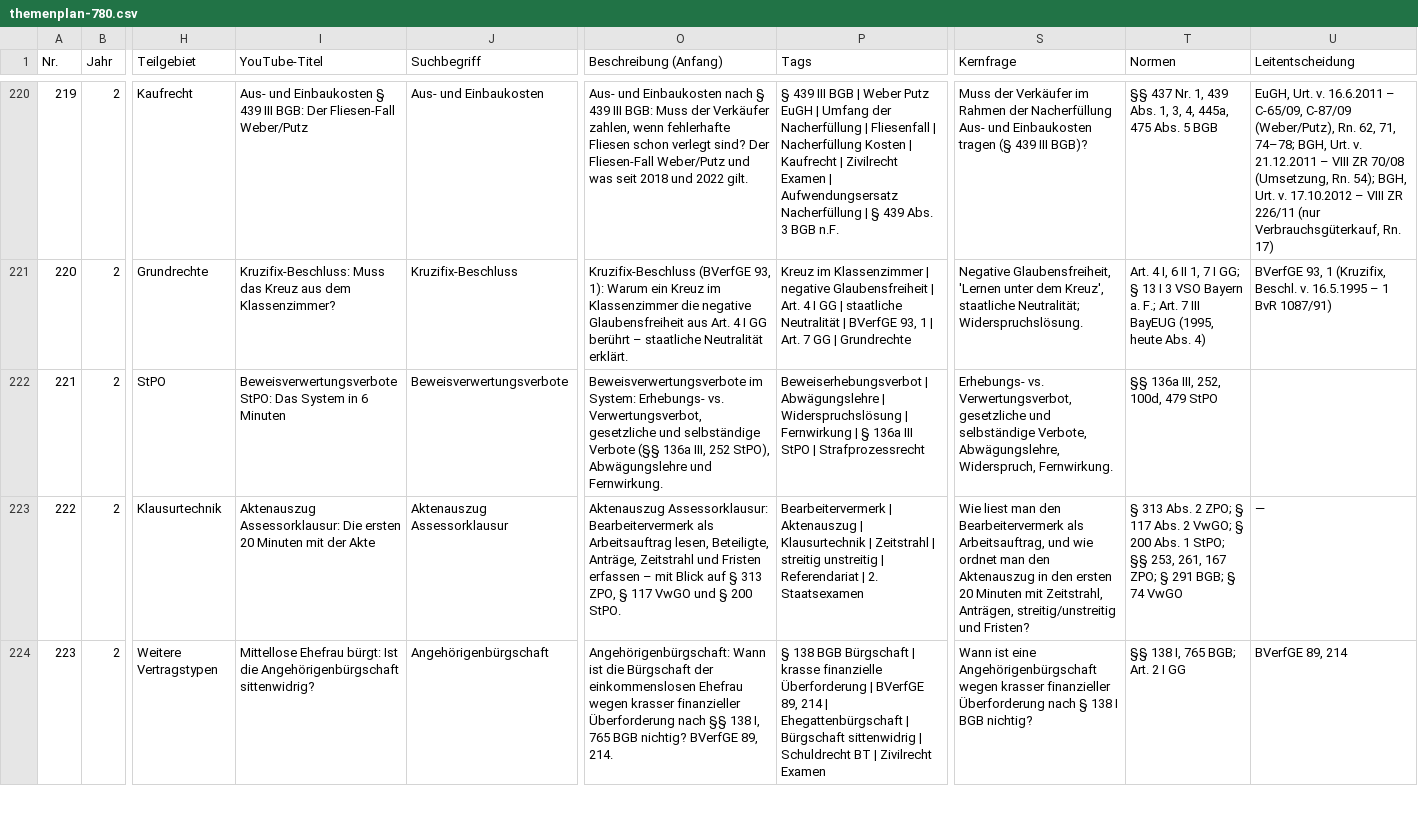
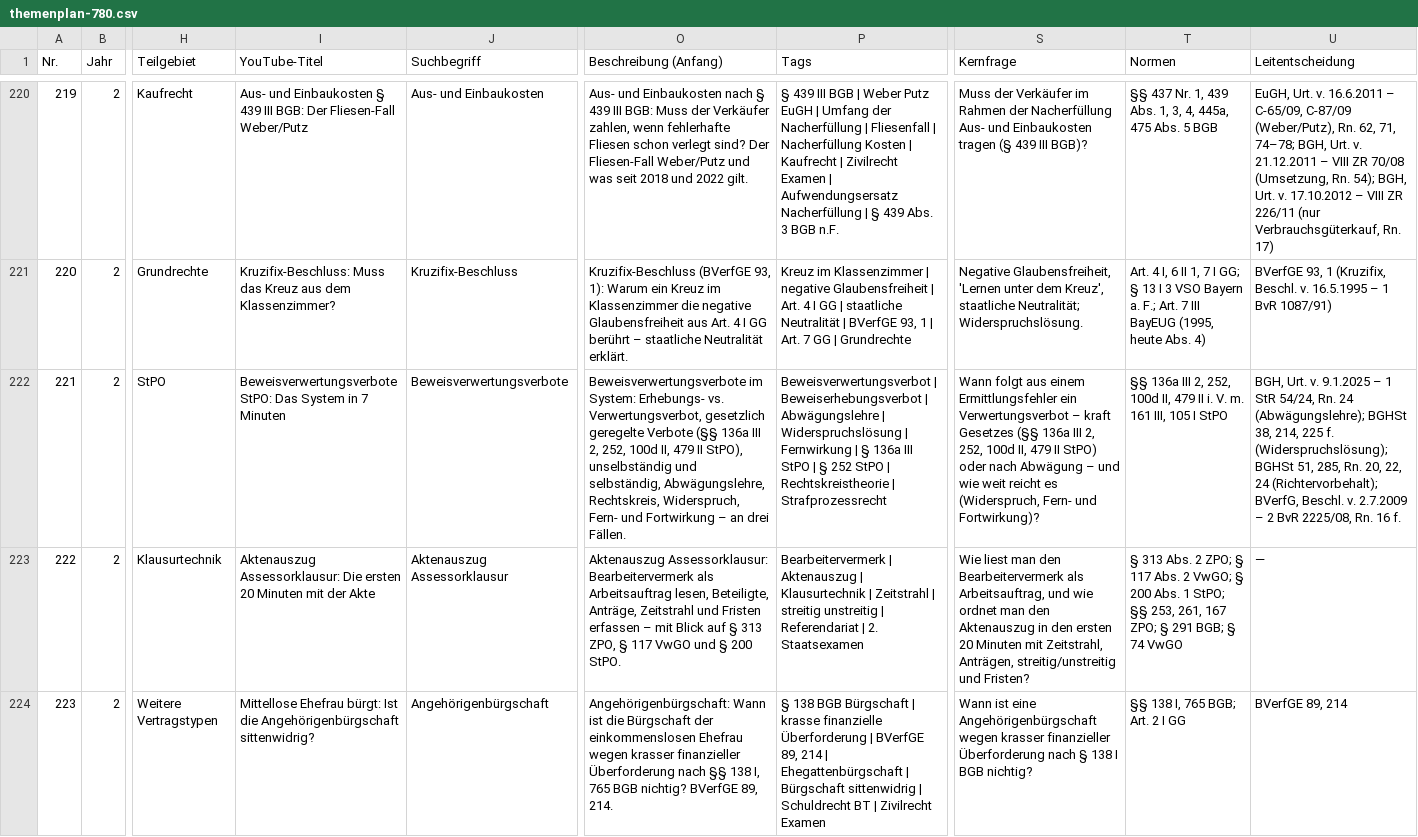
Before and after one commit to Ccan-devoloper/herrjurist, a CSV file: youtube/themenplanung/themenplan-780.csv, drawn as a sheet; only a part is shown, gaps mark what is left out; the diff names each change by its address in the sheet, - before the commit and + after, or states it on an @@ line.

```diff
--- a/youtube/themenplanung/themenplan-780.csv
+++ b/youtube/themenplanung/themenplan-780.csv
-I222 (YouTube-Titel): …System in 6 Minuten
+I222 (YouTube-Titel): …System in 7 Minuten
-O222 (Beschreibung (Anfang)): …vs. Verwertungsverbot, gesetzliche und selbständige Verbote (§§ 136a III, 252 StPO), Abwägungslehre und Fernwirkung.
+O222 (Beschreibung (Anfang)): …vs. Verwertungsverbot, gesetzlich geregelte Verbote (§§ 136a III 2, 252, 100d II, 479 II StPO), unselbständig und selbständig, Abwägungslehre, Rechtskreis, Widerspruch, Fern- und Fortwirkung – an drei Fällen.
-P222 (Tags): Beweiserhebungsverbot | Abwägungslehre | Widerspruchslösung | Fernwirkung | § 136a III StPO | Strafprozessrecht
+P222 (Tags): Beweisverwertungsverbot | Beweiserhebungsverbot | Abwägungslehre | Widerspruchslösung | Fernwirkung | § 136a III StPO | § 252 StPO | Rechtskreistheorie | Strafprozessrecht
-S222 (Kernfrage): Erhebungs- vs. Verwertungsverbot, gesetzliche und selbständige Verbote, Abwägungslehre, Widerspruch, Fernwirkung.
+S222 (Kernfrage): Wann folgt aus einem Ermittlungsfehler ein Verwertungsverbot – kraft Gesetzes (§§ 136a III 2, 252, 100d II, 479 II StPO) oder nach Abwägung – und wie weit reicht es (Widerspruch, Fern- und Fortwirkung)?
-T222 (Normen): §§ 136a III, 252, 100d, 479 StPO
+T222 (Normen): §§ 136a III 2, 252, 100d II, 479 II i. V. m. 161 III, 105 I StPO
-U222 (Leitentscheidung): (empty)
+U222 (Leitentscheidung): BGH, Urt. v. 9.1.2025 – 1 StR 54/24, Rn. 24 (Abwägungslehre); BGHSt 38, 214, 225 f. (Widerspruchslösung); BGHSt 51, 285, Rn. 20, 22, 24 (Richtervorbehalt); BVerfG, Beschl. v. 2.7.2009 – 2 BvR 2225/08, Rn. 16 f.
```
Also changed, not shown: 2 other files.
